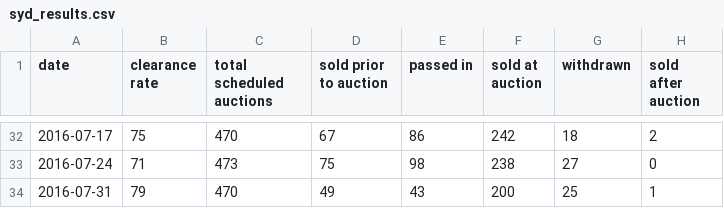
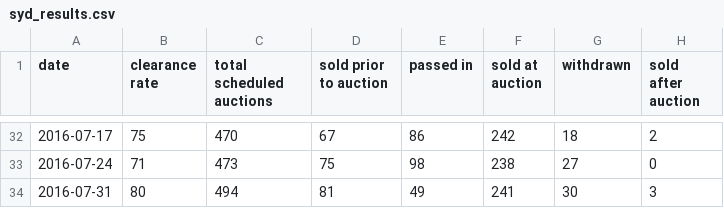
Before and after one commit to cameronmendoza/syd_auction_results, a CSV file: syd_results.csv, drawn as a sheet; only a part is shown, gaps mark what is left out.

Commit message:
Update results 31072016.

```diff
--- a/syd_results.csv
+++ b/syd_results.csv
@@ -33,2 +33,2 @@ date,clearance rate,total scheduled auctions,sold prior to auction,passed in,sol
 2016-07-24,71,473,75,98,238,27,0
-2016-07-31,79,470,49,43,200,25,1
+2016-07-31,80,494,81,49,241,30,3
```
